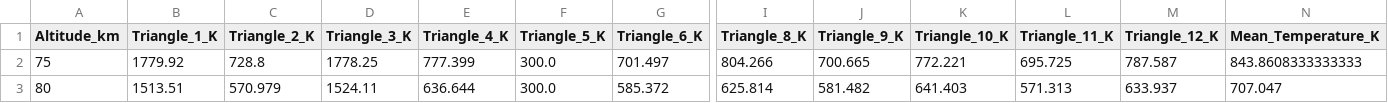
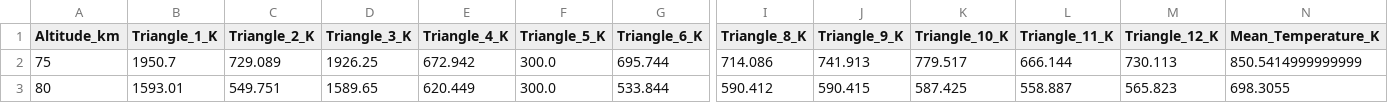
Before and after one commit to John-Auerbach/VLEO-DSMC, a CSV file: outputs/multi_altitude_results.csv, drawn as a sheet; only a part is shown, gaps mark what is left out; the diff covers the shown part only; the diff names each change by its address in the sheet, - before the commit and + after, or states it on an @@ line.

Commit message:
multi-altitude evolution

```diff
--- a/outputs/multi_altitude_results.csv
+++ b/outputs/multi_altitude_results.csv
-B2 (Triangle_1_K): 1779.92
+B2 (Triangle_1_K): 1950.7
-C2 (Triangle_2_K): 728.8
+C2 (Triangle_2_K): 729.089
-D2 (Triangle_3_K): 1778.25
+D2 (Triangle_3_K): 1926.25
-E2 (Triangle_4_K): 777.399
+E2 (Triangle_4_K): 672.942
-G2 (Triangle_6_K): 701.497
+G2 (Triangle_6_K): 695.744
-I2 (Triangle_8_K): 804.266
+I2 (Triangle_8_K): 714.086
-J2 (Triangle_9_K): 700.665
+J2 (Triangle_9_K): 741.913
-K2 (Triangle_10_K): 772.221
+K2 (Triangle_10_K): 779.517
-L2 (Triangle_11_K): 695.725
+L2 (Triangle_11_K): 666.144
-M2 (Triangle_12_K): 787.587
+M2 (Triangle_12_K): 730.113
-N2 (Mean_Temperature_K): 843.8608333333333
+N2 (Mean_Temperature_K): 850.5414999999999
-B3 (Triangle_1_K): 1513.51
+B3 (Triangle_1_K): 1593.01
-C3 (Triangle_2_K): 570.979
+C3 (Triangle_2_K): 549.751
-D3 (Triangle_3_K): 1524.11
+D3 (Triangle_3_K): 1589.65
-E3 (Triangle_4_K): 636.644
+E3 (Triangle_4_K): 620.449
-G3 (Triangle_6_K): 585.372
+G3 (Triangle_6_K): 533.844
-I3 (Triangle_8_K): 625.814
+I3 (Triangle_8_K): 590.412
-J3 (Triangle_9_K): 581.482
+J3 (Triangle_9_K): 590.415
-K3 (Triangle_10_K): 641.403
+K3 (Triangle_10_K): 587.425
-L3 (Triangle_11_K): 571.313
+L3 (Triangle_11_K): 558.887
-M3 (Triangle_12_K): 633.937
+M3 (Triangle_12_K): 565.823
-N3 (Mean_Temperature_K): 707.047
+N3 (Mean_Temperature_K): 698.3055
```
Also changed, not shown: 44 edited cells elsewhere in this file, 7 other files.
